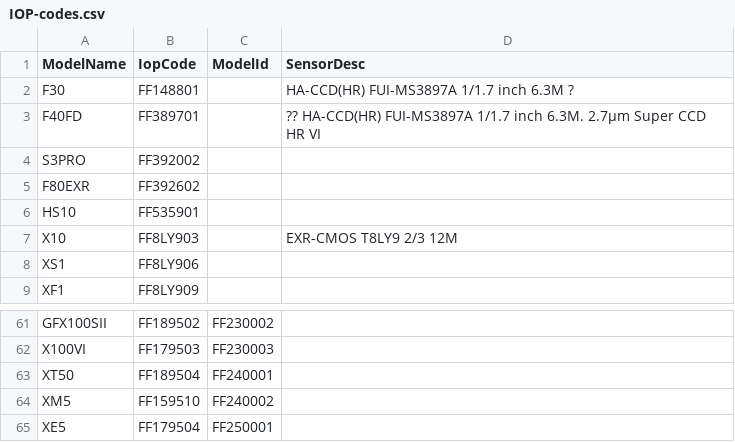
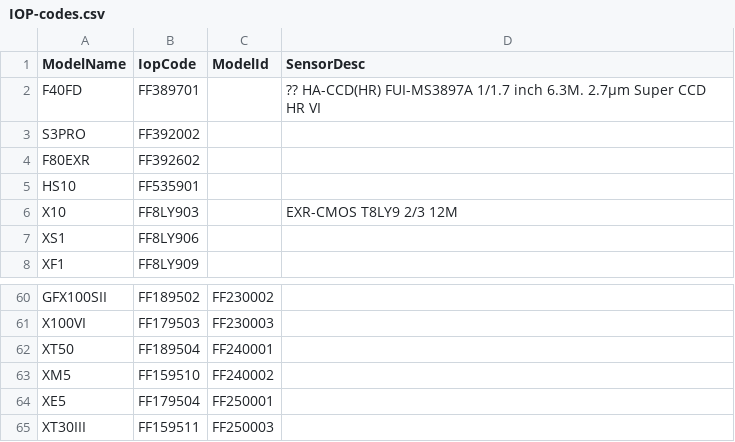
Before and after one commit to tiredboffin/fffw, a CSV file: ffraw/IOP-codes.csv, drawn as a sheet; only a part is shown, gaps mark what is left out; removed rows and columns are numbered as before the commit, all else as after; the diff names each change by its address in the sheet, - before the commit and + after, or states it on an @@ line.

```diff
--- a/ffraw/IOP-codes.csv
+++ b/ffraw/IOP-codes.csv
-row 2: F30 | FF148801 |  | HA-CCD(HR) FUI-MS3897A 1/1.7 inch 6.3M ?
+row 65: XT30III | FF159511 | FF250003
```
Also changed, not shown: 1 other file.
